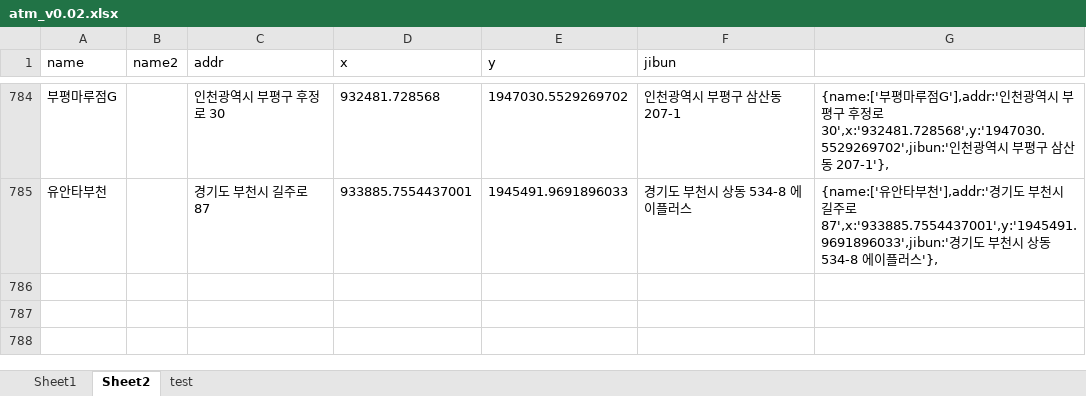
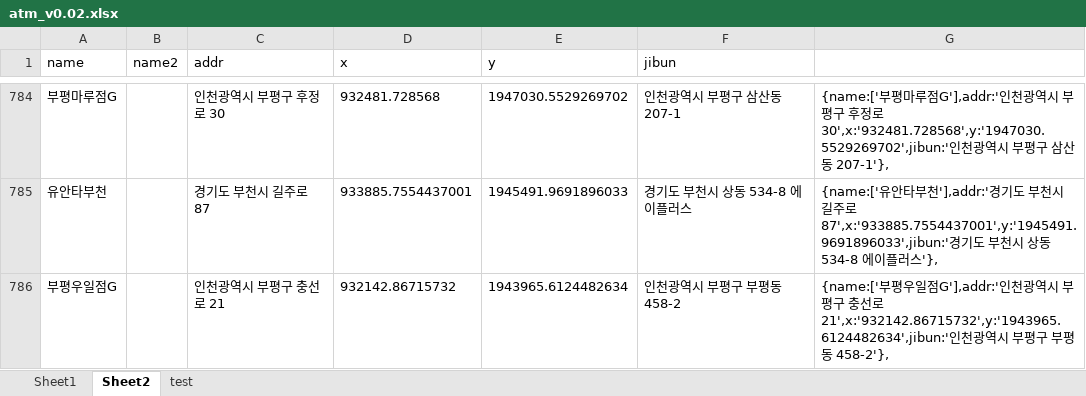
Before and after one commit to hyeokpark/atm, an Excel workbook: atm_v0.02.xlsx, sheet Sheet2, drawn as a sheet; only a part is shown, gaps mark what is left out; values as stored, in another font and other column widths than the file's, no borders; the diff names each change by its address in the sheet, - before the commit and + after, or states it on an @@ line.

```diff
--- a/atm_v0.02.xlsx (sheet Sheet2)
+++ b/atm_v0.02.xlsx (sheet Sheet2)
+row 786: 부평우일점G |  | 인천광역시 부평구 충선로 21 | 932142.86715732 | 1943965.6124482634 | 인천광역시 부평구 부평동 458-2 | {name:['부평우일점G'],addr:'인천광역시 부평구 충선로 21',x:'932142.86715732',y:'1943965.6124482634',jibun:'인천광역시 부평구 부평동 458-2'},
```
Also changed, not shown: 1 other file.
